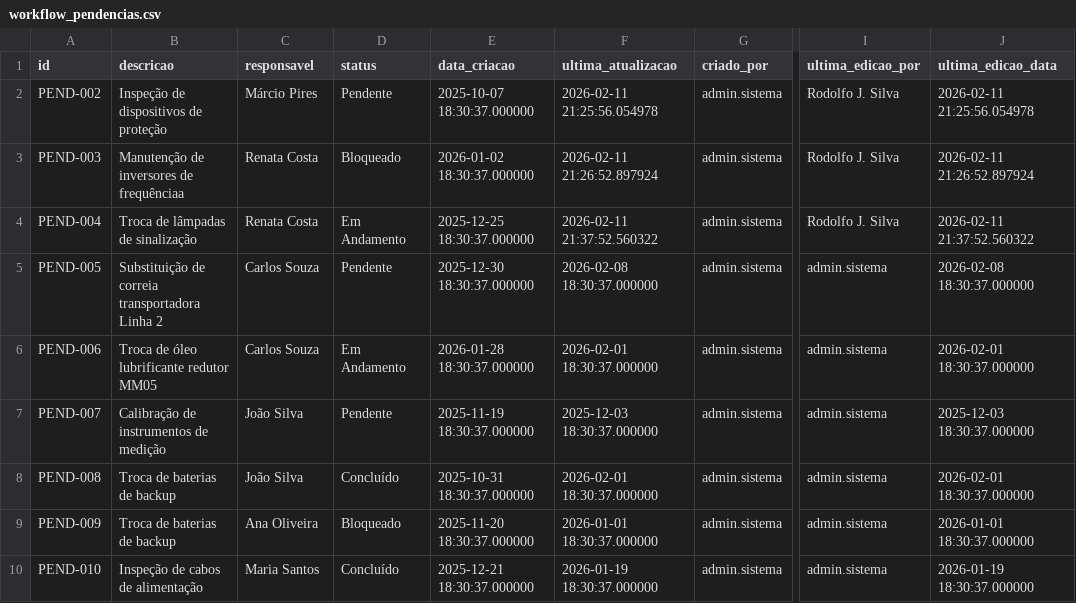
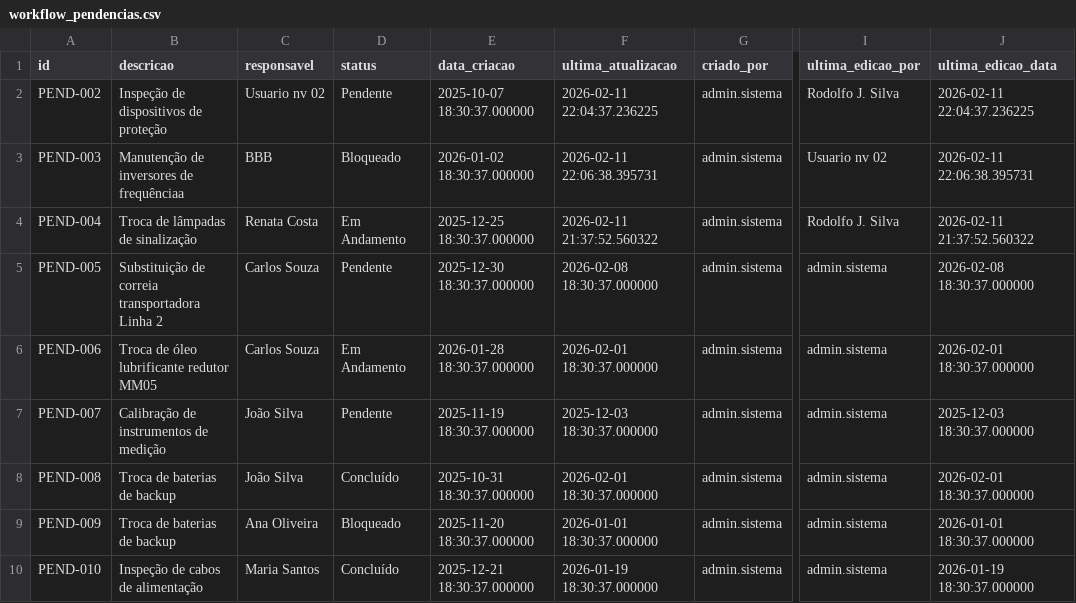
Before and after one commit to EasyTek-Automation/EasyTek-Data, a CSV file: webapp/src/data/workflow_pendencias.csv, drawn as a sheet; only a part is shown, gaps mark what is left out; the diff names each change by its address in the sheet, - before the commit and + after, or states it on an @@ line.

```diff
--- a/webapp/src/data/workflow_pendencias.csv
+++ b/webapp/src/data/workflow_pendencias.csv
-C2 (responsavel): Márcio Pires
+C2 (responsavel): Usuario nv 02
-F2 (ultima_atualizacao): 2026-02-11 21:25:56.054978
+F2 (ultima_atualizacao): 2026-02-11 22:04:37.236225
-J2 (ultima_edicao_data): 2026-02-11 21:25:56.054978
+J2 (ultima_edicao_data): 2026-02-11 22:04:37.236225
-C3 (responsavel): Renata Costa
+C3 (responsavel): BBB
-F3 (ultima_atualizacao): 2026-02-11 21:26:52.897924
+F3 (ultima_atualizacao): 2026-02-11 22:06:38.395731
-I3 (ultima_edicao_por): Rodolfo J. Silva
+I3 (ultima_edicao_por): Usuario nv 02
-J3 (ultima_edicao_data): 2026-02-11 21:26:52.897924
+J3 (ultima_edicao_data): 2026-02-11 22:06:38.395731
```
Also changed, not shown: webapp/src/data/workflow_historico.csv, 1 other file.
